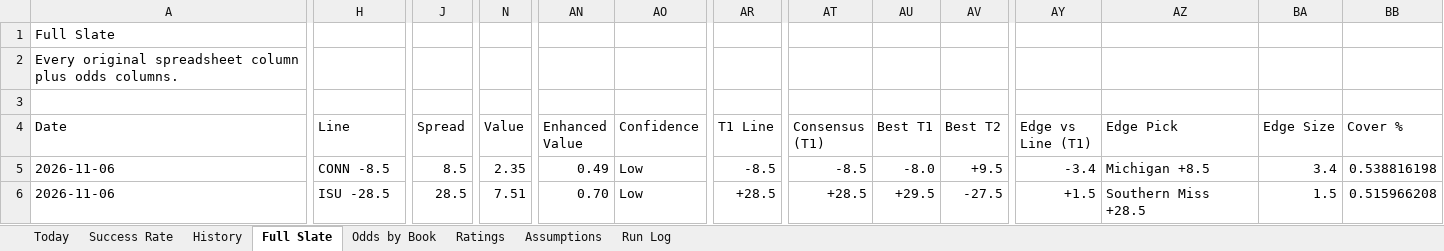
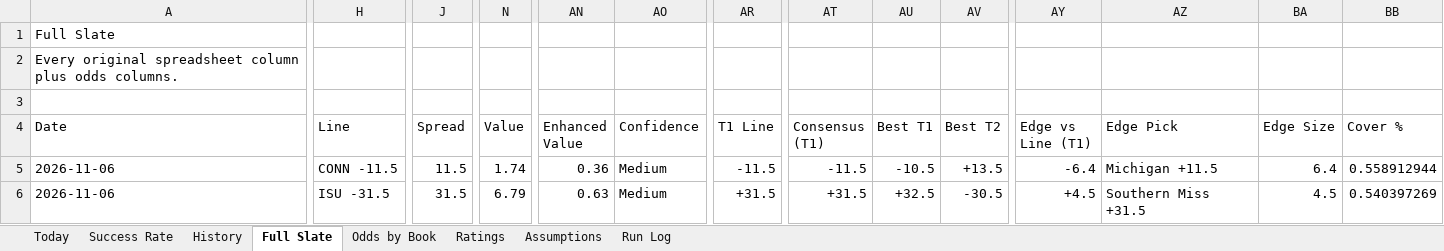
Before and after one commit to coltenmorris/ncaam-model, an Excel workbook: docs/NCAAM_Dashboard.xlsx, sheet Full Slate, drawn as a sheet; only a part is shown, gaps mark what is left out; values as stored, in another font and other column widths than the file's, no cell formats; the diff covers the shown part only; the diff names each change by its address in the sheet, - before the commit and + after, or states it on an @@ line.

```diff
--- a/docs/NCAAM_Dashboard.xlsx (sheet Full Slate)
+++ b/docs/NCAAM_Dashboard.xlsx (sheet Full Slate)
-H5 (Line): CONN -8.5
+H5 (Line): CONN -11.5
-J5 (Spread): 8.5
+J5 (Spread): 11.5
-N5 (Value): 2.35
+N5 (Value): 1.74
-AN5 (Enhanced Value): 0.49
+AN5 (Enhanced Value): 0.36
-AO5:AO6 (Confidence): Low
+AO5:AO6 (Confidence): Medium
-AR5 (T1 Line): -8.5
+AR5 (T1 Line): -11.5
-AT5 (Consensus (T1)): -8.5
+AT5 (Consensus (T1)): -11.5
-AU5 (Best T1): -8.0
+AU5 (Best T1): -10.5
-AV5 (Best T2): +9.5
+AV5 (Best T2): +13.5
-AY5 (Edge vs Line (T1)): -3.4
+AY5 (Edge vs Line (T1)): -6.4
-AZ5 (Edge Pick): Michigan +8.5
+AZ5 (Edge Pick): Michigan +11.5
-BA5 (Edge Size): 3.4
+BA5 (Edge Size): 6.4
-BB5 (Cover %): 0.538816198
+BB5 (Cover %): 0.558912944
-H6 (Line): ISU -28.5
+H6 (Line): ISU -31.5
-J6 (Spread): 28.5
+J6 (Spread): 31.5
-N6 (Value): 7.51
+N6 (Value): 6.79
-AN6 (Enhanced Value): 0.70
+AN6 (Enhanced Value): 0.63
-AR6 (T1 Line): +28.5
+AR6 (T1 Line): +31.5
-AT6 (Consensus (T1)): +28.5
+AT6 (Consensus (T1)): +31.5
-AU6 (Best T1): +29.5
+AU6 (Best T1): +32.5
-AV6 (Best T2): -27.5
+AV6 (Best T2): -30.5
-AY6 (Edge vs Line (T1)): +1.5
+AY6 (Edge vs Line (T1)): +4.5
-AZ6 (Edge Pick): Southern Miss +28.5
+AZ6 (Edge Pick): Southern Miss +31.5
-BA6 (Edge Size): 1.5
+BA6 (Edge Size): 4.5
-BB6 (Cover %): 0.515966208
+BB6 (Cover %): 0.540397269
```
Also changed, not shown: 7 added rows, 7 removed rows, 2 moved rows and 565 edited cells elsewhere in this sheet, sheet Odds by Book, sheet Today, sheet Ratings, sheet History, sheet Success Rate, sheet Run Log, cell formats, 5 other files.
